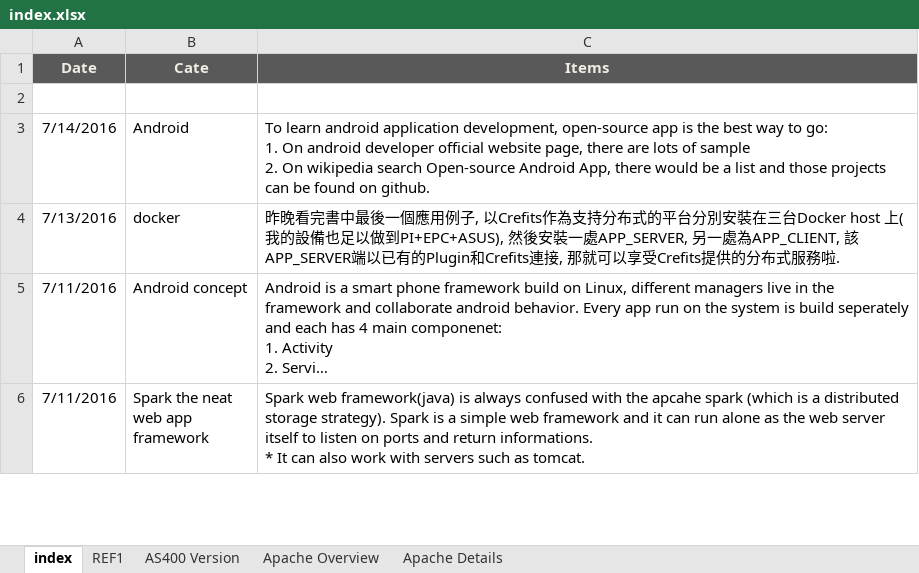
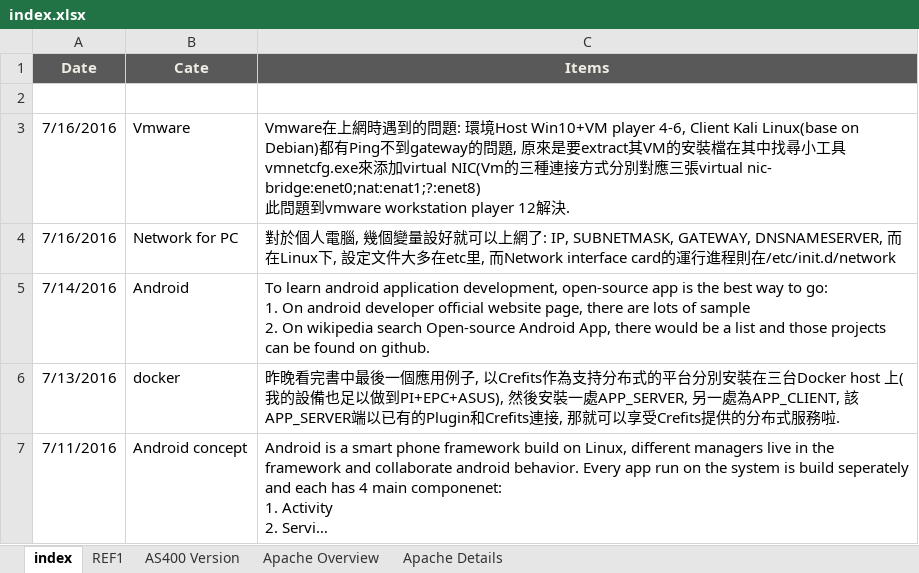
Before and after one commit to mylesieong/code_library, an Excel workbook: index.xlsx, sheet index, drawn as a sheet; only a part is shown; the shorter side is filled out with more unchanged rows; long unchanged cells end in …; values as stored, in another font and other column widths than the file's, no borders; charts and pictures not drawn; ↵ is a line break in a cell; the diff names each change by its address in the sheet, - before the commit and + after, or states it on an @@ line.

Commit message:
add vmware and network 4 pc entry

```diff
--- a/index.xlsx (sheet index)
+++ b/index.xlsx (sheet index)
+row 3: 7/16/2016 | Vmware | Vmware在上網時遇到的問題: 環境Host Win10+VM player 4-6, Client Kali Linux(base on Debian)都有Ping不到gateway的問題, 原來是要extract其VM的安裝檔在其中找尋小工具vmnetcfg.exe來添加virtual NIC(Vm的三種連接方式分別對應三張virtual nic- bridge:enet0;nat:enat1;?:enet8) ↵ 此問題到vmware workstation player 12解決.
+row 4: 7/16/2016 | Network for PC | 對於個人電腦, 幾個變量設好就可以上網了: IP, SUBNETMASK, GATEWAY, DNSNAMESERVER, 而在Linux下, 設定文件大多在etc里, 而Network interface card的運行進程則在/etc/init.d/network
```
Also changed, not shown: charts or pictures.
